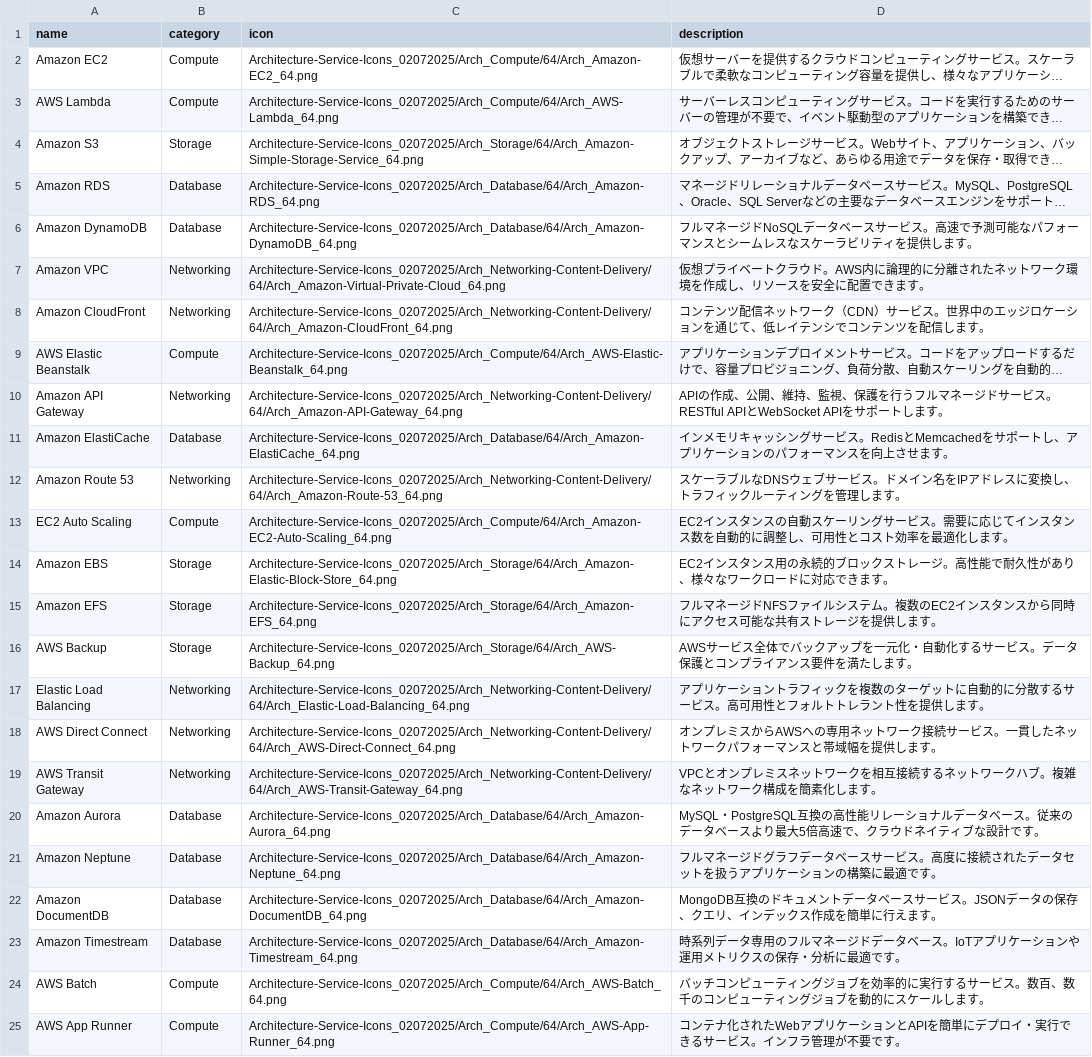
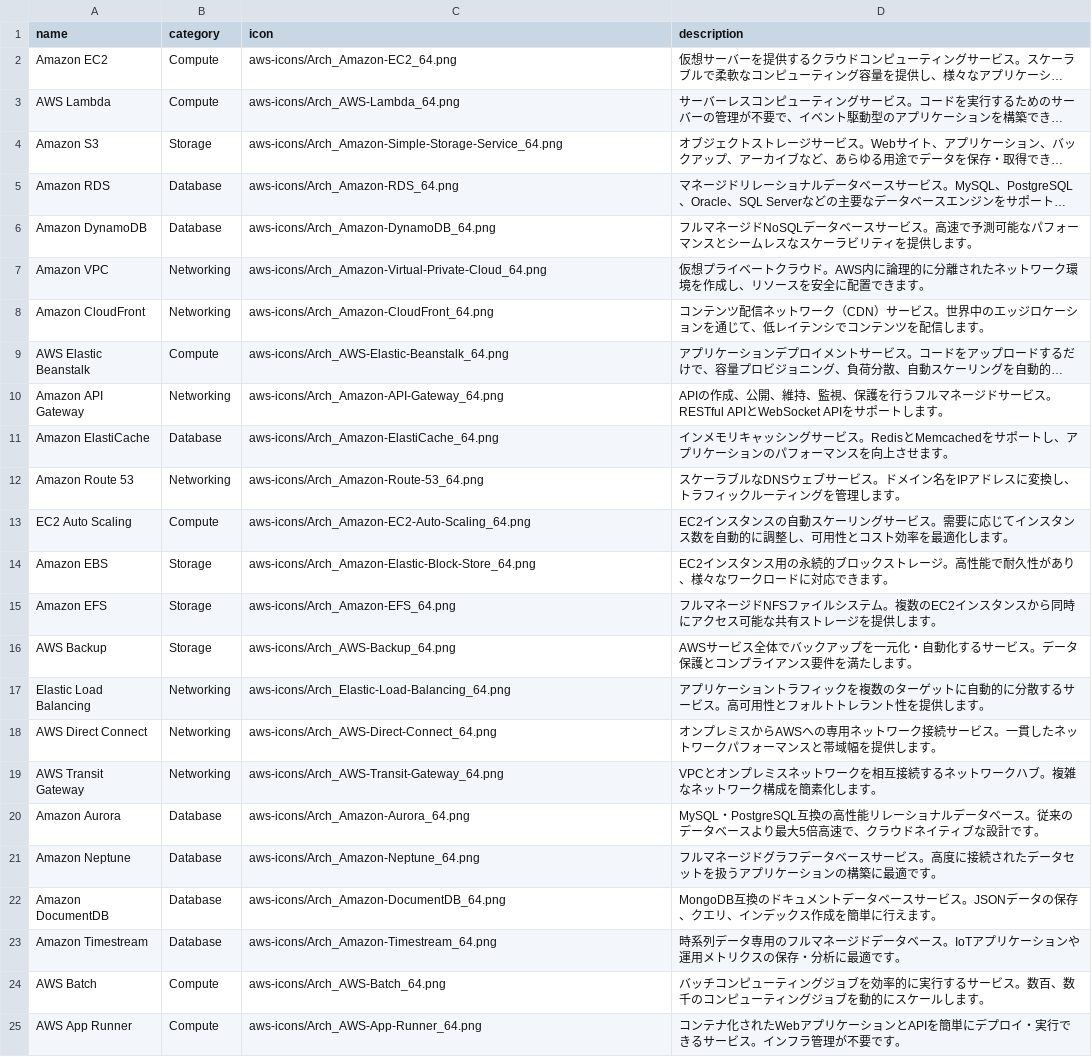
Before and after one commit to tanny-pm/aws-puzzle, a CSV file: aws-services.csv, drawn as a sheet; long unchanged cells end in …; the diff names each change by its address in the sheet, - before the commit and + after, or states it on an @@ line.

Commit message:
Refactor: Move required icons to dedicated aws-icons folder
- Created aws-icons/ directory with only the 24 required 64px PNG files
- Updated all icon paths in script.js and aws-services.csv
- Updated README.md to reflect new directory structure
- Prepared for removal of large Architecture-Service-Icons_02072025/ directory

```diff
--- a/aws-services.csv
+++ b/aws-services.csv
-C2 (icon): Architecture-Service-Icons_02072025/Arch_Compute/64/Arch_Amazon-EC2_64.png
+C2 (icon): aws-icons/Arch_Amazon-EC2_64.png
-C3 (icon): Architecture-Service-Icons_02072025/Arch_Compute/64/Arch_AWS-Lambda_64.png
+C3 (icon): aws-icons/Arch_AWS-Lambda_64.png
-C4 (icon): Architecture-Service-Icons_02072025/Arch_Storage/64/Arch_Amazon-Simple-Storage-Service_64.png
+C4 (icon): aws-icons/Arch_Amazon-Simple-Storage-Service_64.png
-C5 (icon): Architecture-Service-Icons_02072025/Arch_Database/64/Arch_Amazon-RDS_64.png
+C5 (icon): aws-icons/Arch_Amazon-RDS_64.png
-C6 (icon): Architecture-Service-Icons_02072025/Arch_Database/64/Arch_Amazon-DynamoDB_64.png
+C6 (icon): aws-icons/Arch_Amazon-DynamoDB_64.png
-C7 (icon): Architecture-Service-Icons_02072025/Arch_Networking-Content-Delivery/64/Arch_Amazon-Virtual-Private-Cloud_64.png
+C7 (icon): aws-icons/Arch_Amazon-Virtual-Private-Cloud_64.png
-C8 (icon): Architecture-Service-Icons_02072025/Arch_Networking-Content-Delivery/64/Arch_Amazon-CloudFront_64.png
+C8 (icon): aws-icons/Arch_Amazon-CloudFront_64.png
-C9 (icon): Architecture-Service-Icons_02072025/Arch_Compute/64/Arch_AWS-Elastic-Beanstalk_64.png
+C9 (icon): aws-icons/Arch_AWS-Elastic-Beanstalk_64.png
-C10 (icon): Architecture-Service-Icons_02072025/Arch_Networking-Content-Delivery/64/Arch_Amazon-API-Gateway_64.png
+C10 (icon): aws-icons/Arch_Amazon-API-Gateway_64.png
-C11 (icon): Architecture-Service-Icons_02072025/Arch_Database/64/Arch_Amazon-ElastiCache_64.png
+C11 (icon): aws-icons/Arch_Amazon-ElastiCache_64.png
-C12 (icon): Architecture-Service-Icons_02072025/Arch_Networking-Content-Delivery/64/Arch_Amazon-Route-53_64.png
+C12 (icon): aws-icons/Arch_Amazon-Route-53_64.png
-C13 (icon): Architecture-Service-Icons_02072025/Arch_Compute/64/Arch_Amazon-EC2-Auto-Scaling_64.png
+C13 (icon): aws-icons/Arch_Amazon-EC2-Auto-Scaling_64.png
-C14 (icon): Architecture-Service-Icons_02072025/Arch_Storage/64/Arch_Amazon-Elastic-Block-Store_64.png
+C14 (icon): aws-icons/Arch_Amazon-Elastic-Block-Store_64.png
-C15 (icon): Architecture-Service-Icons_02072025/Arch_Storage/64/Arch_Amazon-EFS_64.png
+C15 (icon): aws-icons/Arch_Amazon-EFS_64.png
-C16 (icon): Architecture-Service-Icons_02072025/Arch_Storage/64/Arch_AWS-Backup_64.png
+C16 (icon): aws-icons/Arch_AWS-Backup_64.png
-C17 (icon): Architecture-Service-Icons_02072025/Arch_Networking-Content-Delivery/64/Arch_Elastic-Load-Balancing_64.png
+C17 (icon): aws-icons/Arch_Elastic-Load-Balancing_64.png
-C18 (icon): Architecture-Service-Icons_02072025/Arch_Networking-Content-Delivery/64/Arch_AWS-Direct-Connect_64.png
+C18 (icon): aws-icons/Arch_AWS-Direct-Connect_64.png
-C19 (icon): Architecture-Service-Icons_02072025/Arch_Networking-Content-Delivery/64/Arch_AWS-Transit-Gateway_64.png
+C19 (icon): aws-icons/Arch_AWS-Transit-Gateway_64.png
-C20 (icon): Architecture-Service-Icons_02072025/Arch_Database/64/Arch_Amazon-Aurora_64.png
+C20 (icon): aws-icons/Arch_Amazon-Aurora_64.png
-C21 (icon): Architecture-Service-Icons_02072025/Arch_Database/64/Arch_Amazon-Neptune_64.png
+C21 (icon): aws-icons/Arch_Amazon-Neptune_64.png
-C22 (icon): Architecture-Service-Icons_02072025/Arch_Database/64/Arch_Amazon-DocumentDB_64.png
+C22 (icon): aws-icons/Arch_Amazon-DocumentDB_64.png
-C23 (icon): Architecture-Service-Icons_02072025/Arch_Database/64/Arch_Amazon-Timestream_64.png
+C23 (icon): aws-icons/Arch_Amazon-Timestream_64.png
-C24 (icon): Architecture-Service-Icons_02072025/Arch_Compute/64/Arch_AWS-Batch_64.png
+C24 (icon): aws-icons/Arch_AWS-Batch_64.png
-C25 (icon): Architecture-Service-Icons_02072025/Arch_Compute/64/Arch_AWS-App-Runner_64.png
+C25 (icon): aws-icons/Arch_AWS-App-Runner_64.png
```
Also changed, not shown: 26 other files.
